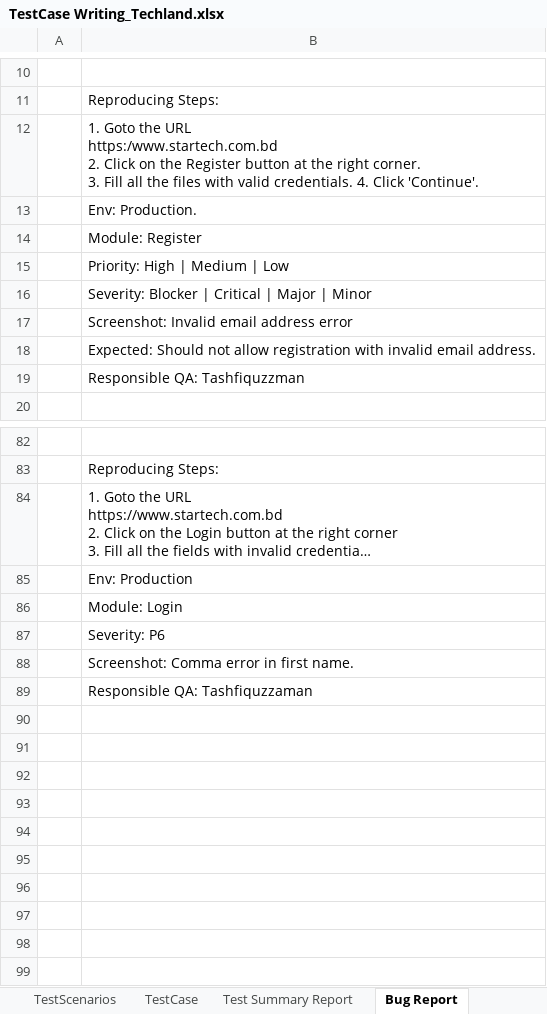
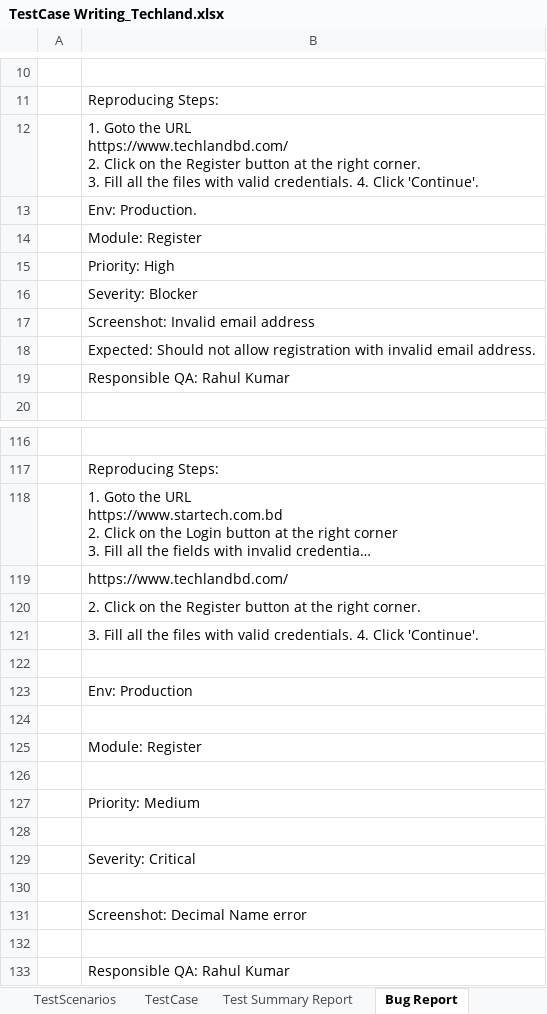
Before and after one commit to rahulkumar312023/Manual-Testing, an Excel workbook: Excelfile/TestCase Writing_Techland.xlsx, sheet Bug Report, drawn as a sheet; only a part is shown, gaps mark what is left out; long unchanged cells end in …; values as stored, in another font and other column widths than the file's, no cell formats; charts and pictures not drawn; addresses are those after the commit; ↵ is a line break in a cell; the diff covers the shown part only; the diff names each change by its address in the sheet, - before the commit and + after, or states it on an @@ line.

Commit message:
first commit

```diff
--- a/Excelfile/TestCase Writing_Techland.xlsx (sheet Bug Report)
+++ b/Excelfile/TestCase Writing_Techland.xlsx (sheet Bug Report)
-B12: …the URL ↵ https:/www.startech.com.bd ↵ 2. Click…
+B12: …the URL ↵ https://www.techlandbd.com/ ↵ 2. Click…
-B15: Priority: High | Medium | Low
+B15: Priority: High
-B16: Severity: Blocker | Critical | Major | Minor
+B16: Severity: Blocker
-B17: Screenshot: Invalid email address error
+B17: Screenshot: Invalid email address
-B19: Responsible QA: Tashfiquzzman
+B19: Responsible QA: Rahul Kumar
+row 119:  | https://www.techlandbd.com/
+row 120:  | 2. Click on the Register button at the right corner.
+row 121:  | 3. Fill all the files with valid credentials. 4. Click 'Continue'.
+row 122: (empty)
+row 124: (empty)
-B125: Module: Login
+B125: Module: Register
+row 126: (empty)
-B127: Severity: P6
+B127: Priority: Medium
+row 128: (empty)
-B129: Screenshot: Comma error in first name.
+B129: Severity: Critical
+row 130: (empty)
-B131: Responsible QA: Tashfiquzzaman
+B131: Screenshot: Decimal Name error
+row 132: (empty)
+row 133:  | Responsible QA: Rahul Kumar
```
Also changed, not shown: 42 added rows, 8 removed rows, 2 moved rows, 8 edited cells and merged cells elsewhere in this sheet, sheet TestCase, sheet TestScenarios, cell formats, charts or pictures.
